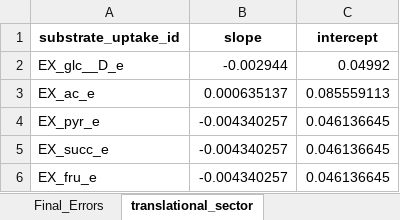
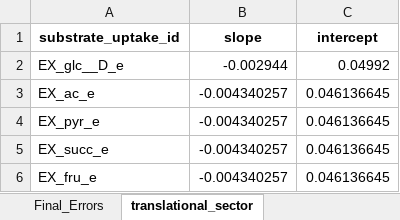
Before and after one commit to iAMB-RWTH-Aachen/PAMparametrizer, an Excel workbook: Results/pam_parametrizer_diagnostics_ecolicore_false_multiple_csources2.xlsx, sheet translational_sector, drawn as a sheet; values as stored, in another font and other column widths than the file's, no borders; the diff names each change by its address in the sheet, - before the commit and + after, or states it on an @@ line.

```diff
--- a/Results/pam_parametrizer_diagnostics_ecolicore_false_multiple_csources2.xlsx (sheet translational_sector)
+++ b/Results/pam_parametrizer_diagnostics_ecolicore_false_multiple_csources2.xlsx (sheet translational_sector)
-B3 (slope): 0.000635137
+B3 (slope): -0.004340257
-C3 (intercept): 0.085559113
+C3 (intercept): 0.046136645
```
Also changed, not shown: sheet Best_Individuals, sheet Computational_Time, sheet Final_Errors, 25 other files.
